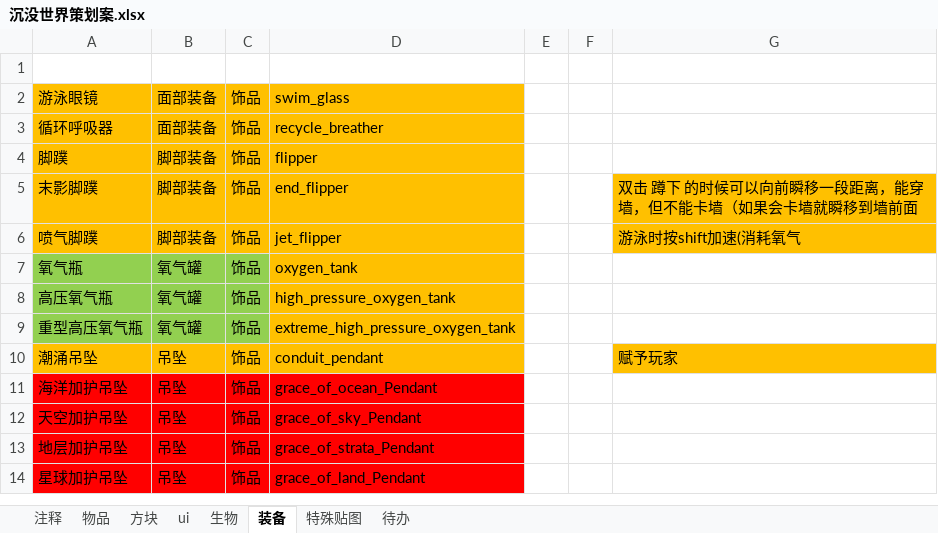
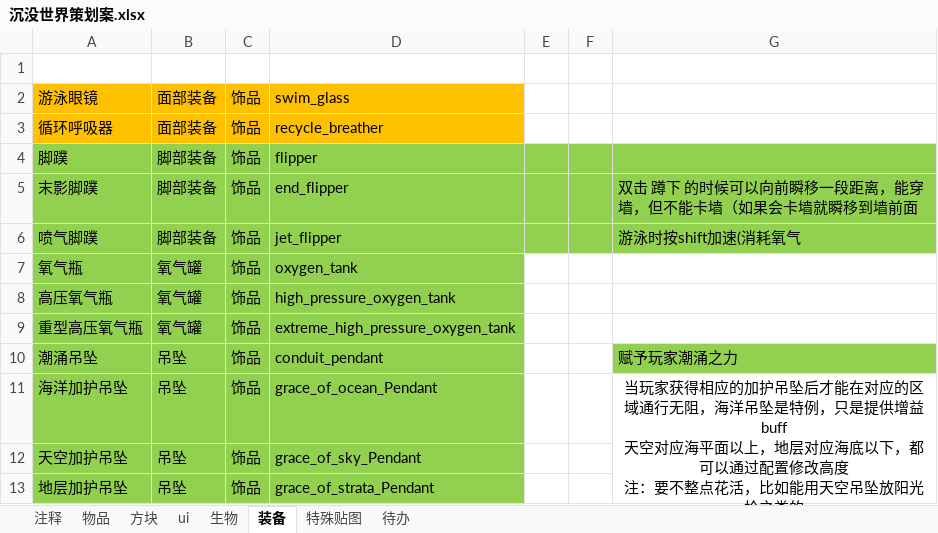
Before and after one commit to M-F-R-F/Sunken-World, an Excel workbook: 沉没世界策划案.xlsx, sheet 装备, drawn as a sheet; values as stored, in another font and other column widths than the file's, no borders; ↵ is a line break in a cell; the diff names each change by its address in the sheet, - before the commit and + after, or states it on an @@ line.

```diff
--- a/沉没世界策划案.xlsx (sheet 装备)
+++ b/沉没世界策划案.xlsx (sheet 装备)
-A4:D6 fill: #FFC000
+A4:D6 fill: #92D050
-E4:G4 fill: none
+E4:G4 fill: #92D050
-E5:F6 fill: none
+E5:F6 fill: #92D050
-G5:G6 fill: #FFC000
+G5:G6 fill: #92D050
-D7:D9 fill: #FFC000
+D7:D9 fill: #92D050
-A10:D10 fill: #FFC000
+A10:D10 fill: #92D050
-G10: 赋予玩家
+G10: 赋予玩家潮涌之力
-G10 fill: #FFC000
+G10 fill: #92D050
-A11:D13 fill: #FF0000
+A11:D13 fill: #92D050
-G11: (empty)
+G11: 当玩家获得相应的加护吊坠后才能在对应的区域通行无阻，海洋吊坠是特例，只是提供增益buff ↵ 天空对应海平面以上，地层对应海底以下，都可以通过配置修改高度 ↵ 注：要不整点花活，比如能用天空吊坠放阳光枪之类的
+G11:G13 merged
-row 14: 星球加护吊坠 | 吊坠 | 饰品 | grace_of_land_Pendant
```
Also changed, not shown: sheet ui, 11 other files.
